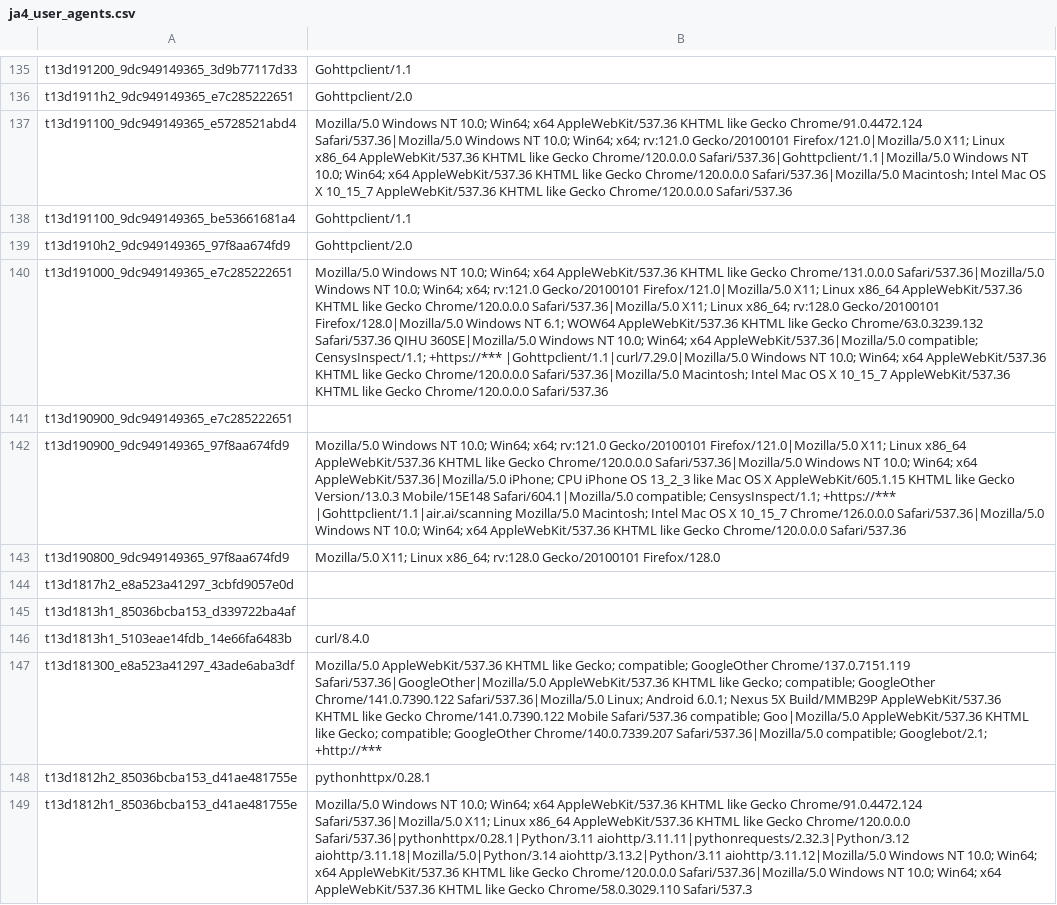
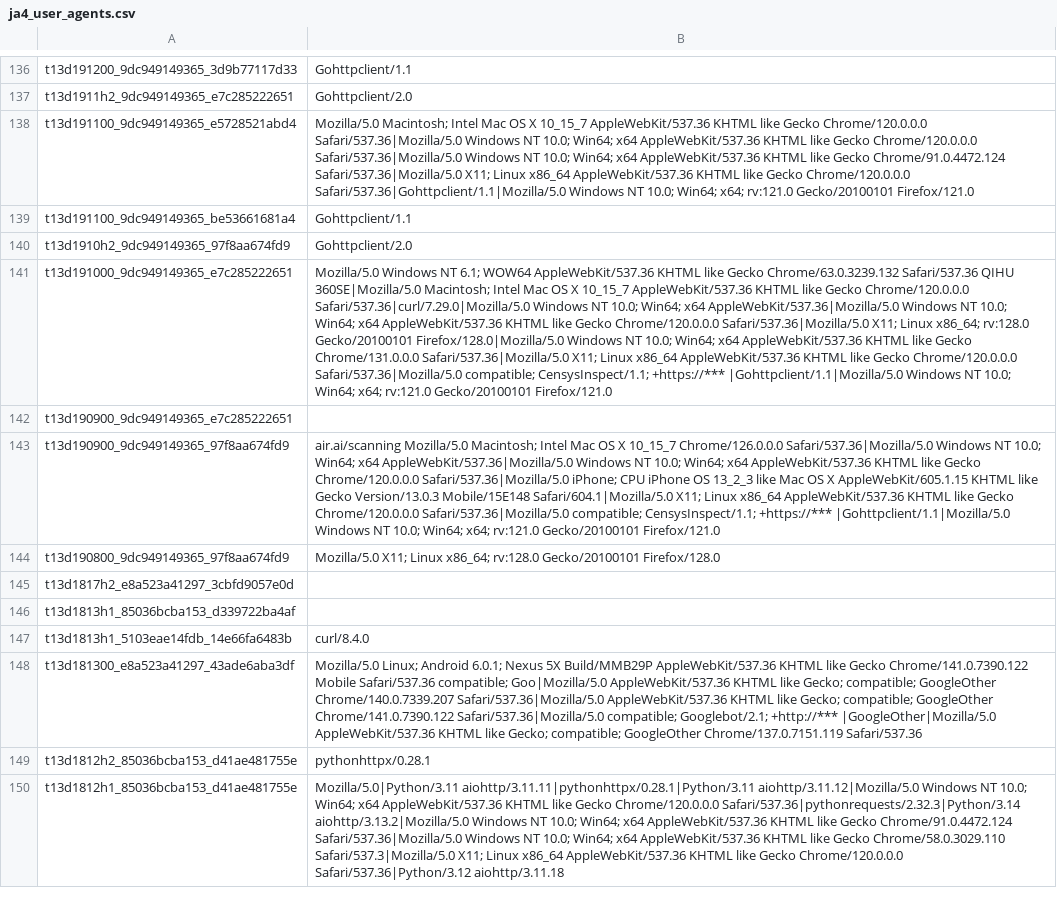
Before and after one commit to O-X-L/risk-db-lists, a CSV file: other/ja4_user_agents.csv, drawn as a sheet; only a part is shown, gaps mark what is left out; addresses are those after the commit; the diff covers the shown part only; the diff names each change by its address in the sheet, - before the commit and + after, or states it on an @@ line.

Commit message:
List updates 2026-03-08

```diff
--- a/other/ja4_user_agents.csv
+++ b/other/ja4_user_agents.csv
-B138: Mozilla/5.0 Windows NT 10.0; Win64; x64 AppleWebKit/537.36 KHTML like Gecko Chrome/91.0.4472.124 Safari/537.36|Mozilla/5.0 Windows NT 10.0; Win64; x64; rv:121.0 Gecko/20100101 Firefox/121.0|Mozilla/5.0 X11; Linux x86_64 AppleWebKit/537.36 KHTML like Gecko Chrome/120.0.0.0 Safari/537.36|Gohttpclient/1.1|Mozilla/5.0 Windows NT 10.0; Win64; x64 AppleWebKit/537.36 KHTML like Gecko Chrome/120.0.0.0 Safari/537.36|Mozilla/5.0 Macintosh; Intel Mac OS X 10_15_7 AppleWebKit/537.36 KHTML like Gecko Chrome/120.0.0.0 Safari/537.36
+B138: Mozilla/5.0 Macintosh; Intel Mac OS X 10_15_7 AppleWebKit/537.36 KHTML like Gecko Chrome/120.0.0.0 Safari/537.36|Mozilla/5.0 Windows NT 10.0; Win64; x64 AppleWebKit/537.36 KHTML like Gecko Chrome/120.0.0.0 Safari/537.36|Mozilla/5.0 Windows NT 10.0; Win64; x64 AppleWebKit/537.36 KHTML like Gecko Chrome/91.0.4472.124 Safari/537.36|Mozilla/5.0 X11; Linux x86_64 AppleWebKit/537.36 KHTML like Gecko Chrome/120.0.0.0 Safari/537.36|Gohttpclient/1.1|Mozilla/5.0 Windows NT 10.0; Win64; x64; rv:121.0 Gecko/20100101 Firefox/121.0
-B141: …Windows NT 10.0; Win64; x64 AppleWebKit/537.36 KHTML like Gecko Chrome/131.0.0.0 Safari/537.36|Mozilla/5.0 Windows NT 10.0; Win64; x64; rv:121.0 Gecko/20100101 Firefox/121.0|Mozilla/5.0 X11; Linux x86_64 AppleWebKit/537.36 KHTML like Gecko Chrome/120.0.0.0 Safari/537.36|Mozilla/5.0 X11; Linux x86_64; rv:128.0 Gecko/20100101 Firefox/128.0|Mozilla/5.0 Windows NT 6.1; WOW64 AppleWebKit/537.36 KHTML like Gecko Chrome/63.0.3239.132 Safari/537.36 QIHU 360SE|Mozilla/5.0 Windows NT 10.0; Win64; x64 AppleWebKit/537.36|Mozilla/5.0 compatible; CensysInspect/1.1; +https://*** |Gohttpclient/1.1|curl/7.29.0|Mozilla/5.0 Windows NT 10.0; Win64; x64 AppleWebKit/537.36 KHTML like Gecko Chrome/120.0.0.0 Safari/537.36|Mozilla/5.0 Macintosh; Intel Mac OS X 10_15_7 AppleWebKit/537.36 KHTML like Gecko Chrome/120.0.0.0 Safari/537.36
+B141: …Windows NT 6.1; WOW64 AppleWebKit/537.36 KHTML like Gecko Chrome/63.0.3239.132 Safari/537.36 QIHU 360SE|Mozilla/5.0 Macintosh; Intel Mac OS X 10_15_7 AppleWebKit/537.36 KHTML like Gecko Chrome/120.0.0.0 Safari/537.36|curl/7.29.0|Mozilla/5.0 Windows NT 10.0; Win64; x64 AppleWebKit/537.36|Mozilla/5.0 Windows NT 10.0; Win64; x64 AppleWebKit/537.36 KHTML like Gecko Chrome/120.0.0.0 Safari/537.36|Mozilla/5.0 X11; Linux x86_64; rv:128.0 Gecko/20100101 Firefox/128.0|Mozilla/5.0 Windows NT 10.0; Win64; x64 AppleWebKit/537.36 KHTML like Gecko Chrome/131.0.0.0 Safari/537.36|Mozilla/5.0 X11; Linux x86_64 AppleWebKit/537.36 KHTML like Gecko Chrome/120.0.0.0 Safari/537.36|Mozilla/5.0 compatible; CensysInspect/1.1; +https://*** |Gohttpclient/1.1|Mozilla/5.0 Windows NT 10.0; Win64; x64; rv:121.0 Gecko/20100101 Firefox/121.0
-B143: Mozilla/5.0 Windows NT 10.0; Win64; x64; rv:121.0 Gecko/20100101 Firefox/121.0|Mozilla/5.0 X11; Linux x86_64 AppleWebKit/537.36 KHTML like Gecko Chrome/120.0.0.0 Safari/537.36|Mozilla/5.0 Windows NT 10.0; Win64; x64 AppleWebKit/537.36|Mozilla/5.0 iPhone; CPU iPhone OS 13_2_3 like Mac OS X AppleWebKit/605.1.15 KHTML like Gecko Version/13.0.3 Mobile/15E148 Safari/604.1|Mozilla/5.0 compatible; CensysInspect/1.1; +https://*** |Gohttpclient/1.1|air.ai/scanning Mozilla/5.0 Macintosh; Intel Mac OS X 10_15_7 Chrome/126.0.0.0 Safari/537.36|Mozilla/5.0 Windows NT 10.0; Win64; x64 AppleWebKit/537.36 KHTML like Gecko Chrome/120.0.0.0 Safari/537.36
+B143: air.ai/scanning Mozilla/5.0 Macintosh; Intel Mac OS X 10_15_7 Chrome/126.0.0.0 Safari/537.36|Mozilla/5.0 Windows NT 10.0; Win64; x64 AppleWebKit/537.36|Mozilla/5.0 Windows NT 10.0; Win64; x64 AppleWebKit/537.36 KHTML like Gecko Chrome/120.0.0.0 Safari/537.36|Mozilla/5.0 iPhone; CPU iPhone OS 13_2_3 like Mac OS X AppleWebKit/605.1.15 KHTML like Gecko Version/13.0.3 Mobile/15E148 Safari/604.1|Mozilla/5.0 X11; Linux x86_64 AppleWebKit/537.36 KHTML like Gecko Chrome/120.0.0.0 Safari/537.36|Mozilla/5.0 compatible; CensysInspect/1.1; +https://*** |Gohttpclient/1.1|Mozilla/5.0 Windows NT 10.0; Win64; x64; rv:121.0 Gecko/20100101 Firefox/121.0
-B148: Mozilla/5.0 AppleWebKit/537.36 KHTML like Gecko; compatible; GoogleOther Chrome/137.0.7151.119 Safari/537.36|GoogleOther|Mozilla/5.0 AppleWebKit/537.36 KHTML like Gecko; compatible; GoogleOther Chrome/141.0.7390.122 Safari/537.36|Mozilla/5.0 Linux; Android 6.0.1; Nexus 5X Build/MMB29P AppleWebKit/537.36 KHTML like Gecko Chrome/141.0.7390.122 Mobile Safari/537.36 compatible; Goo|Mozilla/5.0 AppleWebKit/537.36 KHTML like Gecko; compatible; GoogleOther Chrome/140.0.7339.207 Safari/537.36|Mozilla/5.0 compatible; Googlebot/2.1; +http://***
+B148: Mozilla/5.0 Linux; Android 6.0.1; Nexus 5X Build/MMB29P AppleWebKit/537.36 KHTML like Gecko Chrome/141.0.7390.122 Mobile Safari/537.36 compatible; Goo|Mozilla/5.0 AppleWebKit/537.36 KHTML like Gecko; compatible; GoogleOther Chrome/140.0.7339.207 Safari/537.36|Mozilla/5.0 AppleWebKit/537.36 KHTML like Gecko; compatible; GoogleOther Chrome/141.0.7390.122 Safari/537.36|Mozilla/5.0 compatible; Googlebot/2.1; +http://*** |GoogleOther|Mozilla/5.0 AppleWebKit/537.36 KHTML like Gecko; compatible; GoogleOther Chrome/137.0.7151.119 Safari/537.36
-B150: Mozilla/5.0 Windows NT 10.0; Win64; x64 AppleWebKit/537.36 KHTML like Gecko Chrome/91.0.4472.124 Safari/537.36|Mozilla/5.0 X11; Linux x86_64 AppleWebKit/537.36 KHTML like Gecko Chrome/120.0.0.0 Safari/537.36|pythonhttpx/0.28.1|Python/3.11 aiohttp/3.11.11|pythonrequests/2.32.3|Python/3.12 aiohttp/3.11.18|Mozilla/5.0|Python/3.14 aiohttp/3.13.2|Python/3.11 aiohttp/3.11.12|Mozilla/5.0 Windows NT 10.0; Win64; x64 AppleWebKit/537.36 KHTML like Gecko Chrome/120.0.0.0 Safari/537.36|Mozilla/5.0 Windows NT 10.0; Win64; x64 AppleWebKit/537.36 KHTML like Gecko Chrome/58.0.3029.110 Safari/537.3
+B150: Mozilla/5.0|Python/3.11 aiohttp/3.11.11|pythonhttpx/0.28.1|Python/3.11 aiohttp/3.11.12|Mozilla/5.0 Windows NT 10.0; Win64; x64 AppleWebKit/537.36 KHTML like Gecko Chrome/120.0.0.0 Safari/537.36|pythonrequests/2.32.3|Python/3.14 aiohttp/3.13.2|Mozilla/5.0 Windows NT 10.0; Win64; x64 AppleWebKit/537.36 KHTML like Gecko Chrome/91.0.4472.124 Safari/537.36|Mozilla/5.0 Windows NT 10.0; Win64; x64 AppleWebKit/537.36 KHTML like Gecko Chrome/58.0.3029.110 Safari/537.3|Mozilla/5.0 X11; Linux x86_64 AppleWebKit/537.36 KHTML like Gecko Chrome/120.0.0.0 Safari/537.36|Python/3.12 aiohttp/3.11.18
```
Also changed, not shown: 4 added rows and 48 edited cells elsewhere in this file, asn/kind_hosting.csv, asn/kind_isp.csv, 35 other files.
